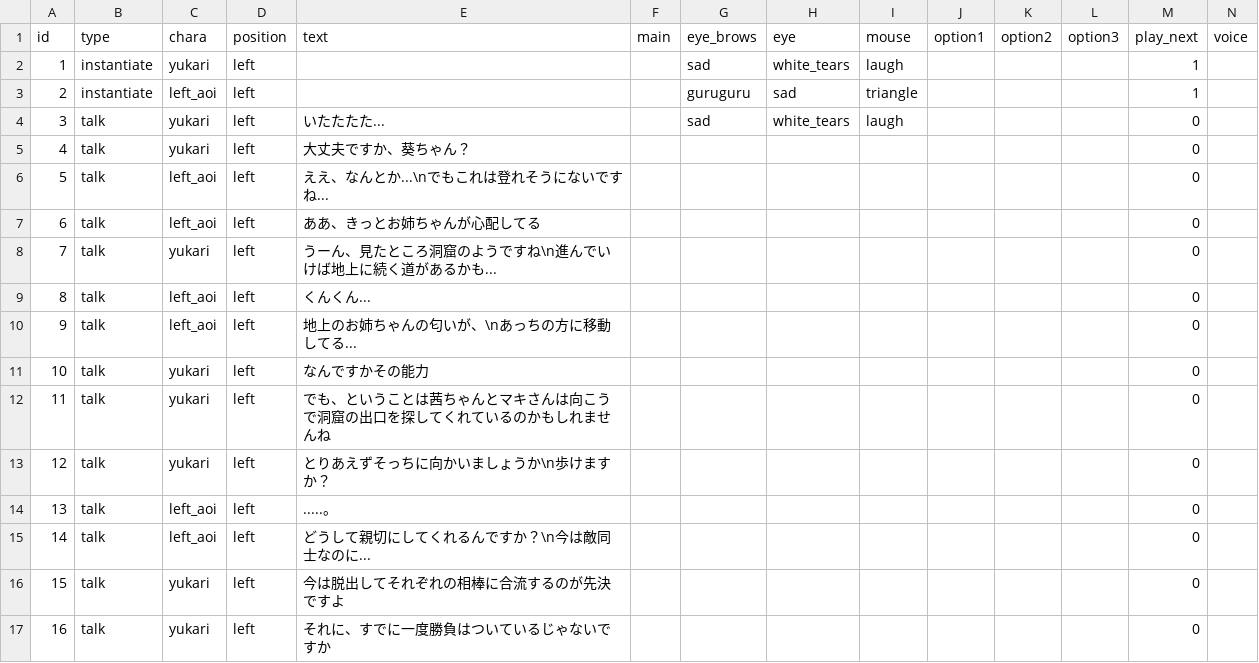
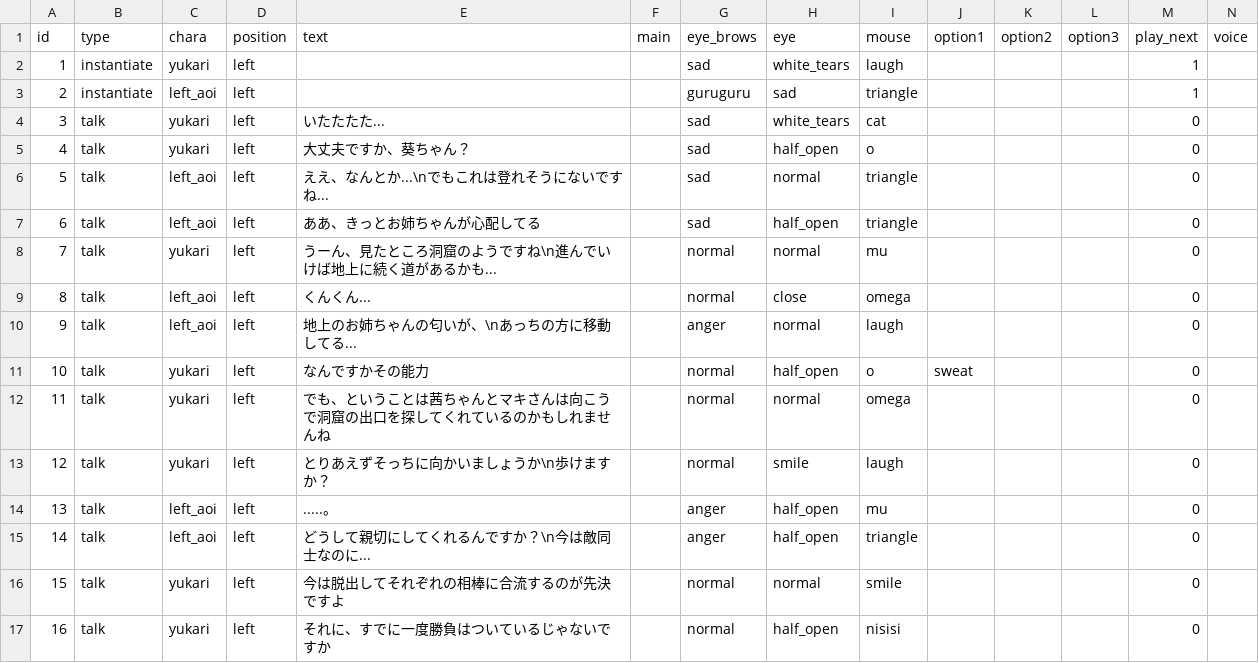
Before and after one commit to Musasin/TagMatch, a CSV file: TagMatch/Assets/Resources/Scenario/stage3_start.csv, drawn as a sheet; only a part is shown; the diff covers the shown part only.

```diff
--- a/TagMatch/Assets/Resources/Scenario/stage3_start.csv
+++ b/TagMatch/Assets/Resources/Scenario/stage3_start.csv
@@ -3,15 +3,15 @@ id,type,chara,position,text,main,eye_brows,eye,mouse,option1,option2,option3,pla
 2,instantiate,left_aoi,left,,,guruguru,sad,triangle,,,,1,
-3,talk,yukari,left,いたたたた...,,sad,white_tears,laugh,,,,0,
-4,talk,yukari,left,大丈夫ですか、葵ちゃん？,,,,,,,,0,
-5,talk,left_aoi,left,ええ、なんとか...\nでもこれは登れそうにないですね...,,,,,,,,0,
-6,talk,left_aoi,left,ああ、きっとお姉ちゃんが心配してる,,,,,,,,0,
-7,talk,yukari,left,うーん、見たところ洞窟のようですね\n進んでいけば地上に続く道があるかも...,,,,,,,,0,
-8,talk,left_aoi,left,くんくん...,,,,,,,,0,
-9,talk,left_aoi,left,地上のお姉ちゃんの匂いが、\nあっちの方に移動してる...,,,,,,,,0,
-10,talk,yukari,left,なんですかその能力,,,,,,,,0,
-11,talk,yukari,left,でも、ということは茜ちゃんとマキさんは向こうで洞窟の出口を探してくれているのかもしれませんね,,,,,,,,0,
-12,talk,yukari,left,とりあえずそっちに向かいましょうか\n歩けますか？,,,,,,,,0,
-13,talk,left_aoi,left,.....。,,,,,,,,0,
-14,talk,left_aoi,left,どうして親切にしてくれるんですか？\n今は敵同士なのに...,,,,,,,,0,
-15,talk,yukari,left,今は脱出してそれぞれの相棒に合流するのが先決ですよ,,,,,,,,0,
-16,talk,yukari,left,それに、すでに一度勝負はついているじゃないですか,,,,,,,,0,
+3,talk,yukari,left,いたたたた...,,sad,white_tears,cat,,,,0,
+4,talk,yukari,left,大丈夫ですか、葵ちゃん？,,sad,half_open,o,,,,0,
+5,talk,left_aoi,left,ええ、なんとか...\nでもこれは登れそうにないですね...,,sad,normal,triangle,,,,0,
+6,talk,left_aoi,left,ああ、きっとお姉ちゃんが心配してる,,sad,half_open,triangle,,,,0,
+7,talk,yukari,left,うーん、見たところ洞窟のようですね\n進んでいけば地上に続く道があるかも...,,normal,normal,mu,,,,0,
+8,talk,left_aoi,left,くんくん...,,normal,close,omega,,,,0,
+9,talk,left_aoi,left,地上のお姉ちゃんの匂いが、\nあっちの方に移動してる...,,anger,normal,laugh,,,,0,
+10,talk,yukari,left,なんですかその能力,,normal,half_open,o,sweat,,,0,
+11,talk,yukari,left,でも、ということは茜ちゃんとマキさんは向こうで洞窟の出口を探してくれているのかもしれませんね,,normal,normal,omega,,,,0,
+12,talk,yukari,left,とりあえずそっちに向かいましょうか\n歩けますか？,,normal,smile,laugh,,,,0,
+13,talk,left_aoi,left,.....。,,anger,half_open,mu,,,,0,
+14,talk,left_aoi,left,どうして親切にしてくれるんですか？\n今は敵同士なのに...,,anger,half_open,triangle,,,,0,
+15,talk,yukari,left,今は脱出してそれぞれの相棒に合流するのが先決ですよ,,normal,normal,smile,,,,0,
+16,talk,yukari,left,それに、すでに一度勝負はついているじゃないですか,,normal,half_open,nisisi,,,,0,
```
Also changed, not shown: 18 edited cells elsewhere in this file, TagMatch/Assets/Resources/Scenario/opening.csv, TagMatch/Assets/Resources/Scenario/stage3_boss.csv, 16 other files.
